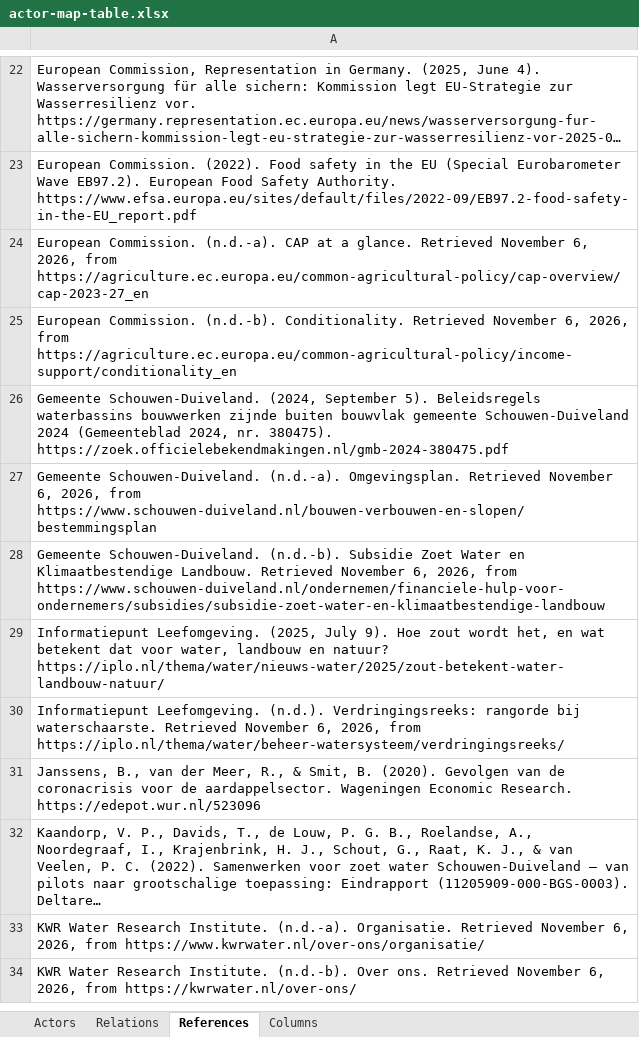
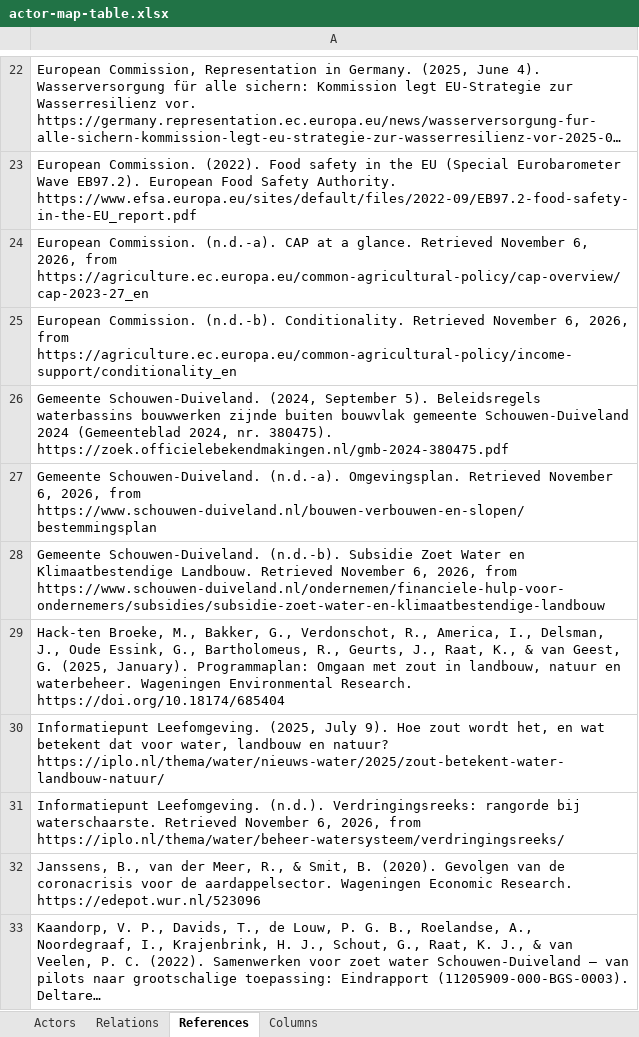
Before and after one commit to jordyzuidam2003-bot/zeeland-cld, an Excel workbook: docs/tables/actor-map-table.xlsx, sheet References, drawn as a sheet; only a part is shown, gaps mark what is left out; the shorter side is filled out with more unchanged rows; long unchanged cells end in …; values as stored, in another font and other column widths than the file's, no borders; the diff names each change by its address in the sheet, - before the commit and + after, or states it on an @@ line.

Commit message:
Citation check, findings batch 2 (Jordy: the session's choice): Rijkswaterstaat affected without the river-flow clause the IPLO page does not carry; the salt programme plan cited as its primary source (Hack-ten Broeke et al., 2025, pp. 2, 28) on lvvn, deltares and kwr, its commissioners IenW, LVVN and STOWA, so Rijkswaterstaat, which only the IPLO page adds, no longer among them and its influence sentence on the programme gone; banks affected: Rabobank (2023) measured Dutch arable farms, the south-western clay region's task greatest, not its clients

```diff
--- a/docs/tables/actor-map-table.xlsx (sheet References)
+++ b/docs/tables/actor-map-table.xlsx (sheet References)
+row 29: Hack-ten Broeke, M., Bakker, G., Verdonschot, R., America, I., Delsman, J., Oude Essink, G., Bartholomeus, R., Geurts, J., Raat, K., & van Geest, G. (2025, January). Programmaplan: Omgaan met zout in landbouw, natuur en waterbeheer. Wageningen Environmental Research. https://doi.org/10.18174/685404
```
Also changed, not shown: sheet Actors, 4 other files.
